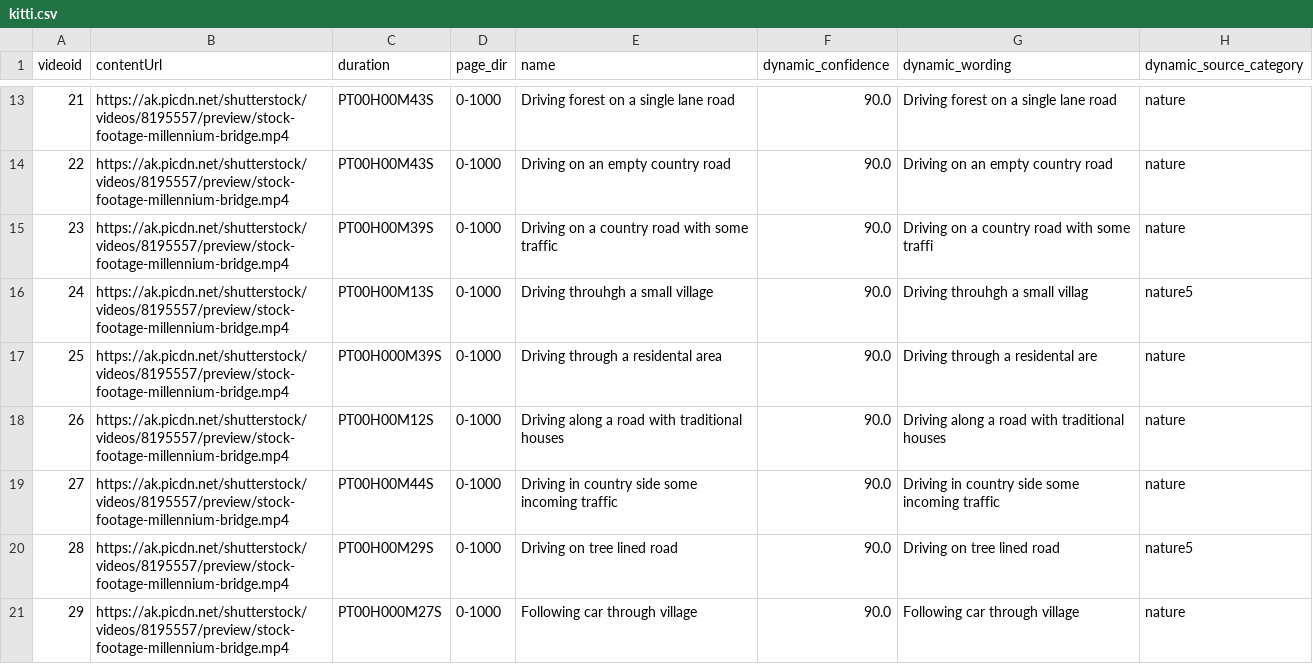
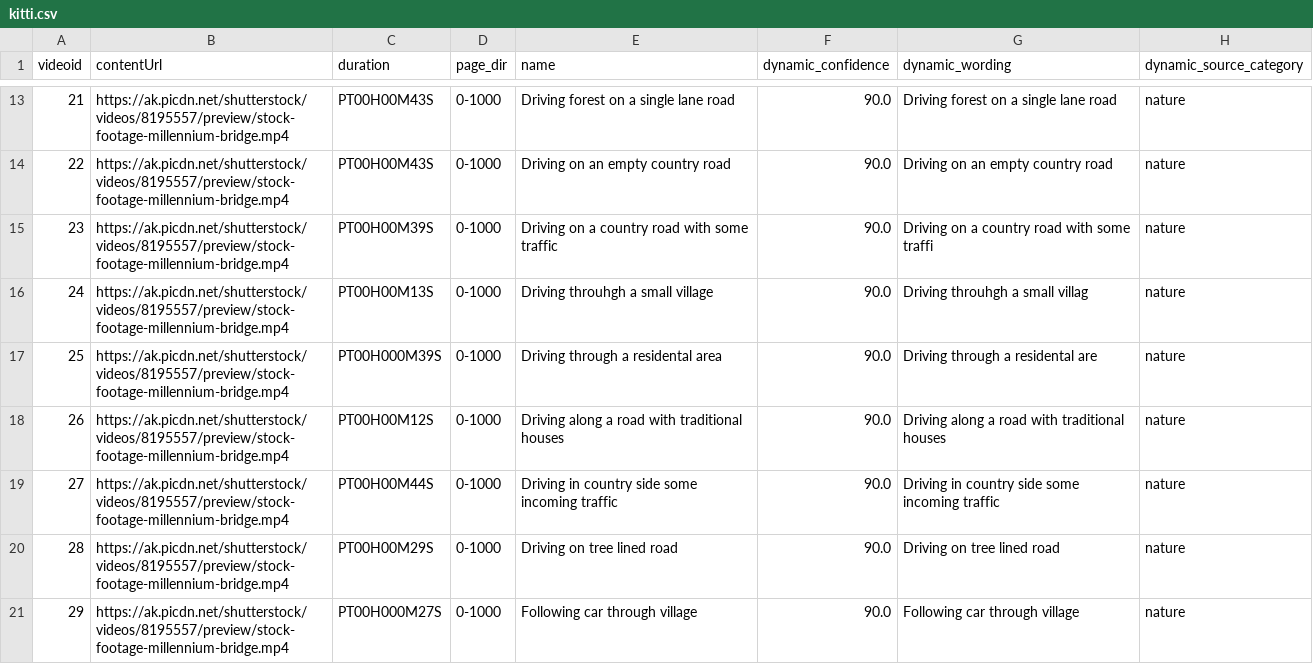
Before and after one commit to 3a1b2c3/DynamiCrafter, a CSV file: data/kitti.csv, drawn as a sheet; only a part is shown, gaps mark what is left out.

Commit message:
data

```diff
--- a/data/kitti.csv
+++ b/data/kitti.csv
@@ -15,3 +15,3 @@ videoid,contentUrl,duration,page_dir,name,dynamic_confidence,dynamic_wording,dyn
 23,https://ak.picdn.net/shutterstock/videos/8195557/preview/stock-footage-millennium-bridge.mp4,PT00H00M39S,0-1000,Driving on a country road with some traffic,90.0,Driving on a country road with some traffi, nature
-24,https://ak.picdn.net/shutterstock/videos/8195557/preview/stock-footage-millennium-bridge.mp4,PT00H00M13S,0-1000,Driving throuhgh a small village,90.0,Driving throuhgh a small villag,nature5
+24,https://ak.picdn.net/shutterstock/videos/8195557/preview/stock-footage-millennium-bridge.mp4,PT00H00M13S,0-1000,Driving throuhgh a small village,90.0,Driving throuhgh a small villag,nature
 25,https://ak.picdn.net/shutterstock/videos/8195557/preview/stock-footage-millennium-bridge.mp4,PT00H000M39S,0-1000,Driving through a residental area,90.0,Driving through a residental are,nature
@@ -19,3 +19,3 @@ videoid,contentUrl,duration,page_dir,name,dynamic_confidence,dynamic_wording,dyn
 27,https://ak.picdn.net/shutterstock/videos/8195557/preview/stock-footage-millennium-bridge.mp4,PT00H00M44S,0-1000,Driving in country side some incoming traffic,90.0,Driving in country side some incoming traffic, nature
-28,https://ak.picdn.net/shutterstock/videos/8195557/preview/stock-footage-millennium-bridge.mp4,PT00H00M29S,0-1000,Driving on tree lined road,90.0,Driving on tree lined road,nature5
+28,https://ak.picdn.net/shutterstock/videos/8195557/preview/stock-footage-millennium-bridge.mp4,PT00H00M29S,0-1000,Driving on tree lined road,90.0,Driving on tree lined road,nature
 29,https://ak.picdn.net/shutterstock/videos/8195557/preview/stock-footage-millennium-bridge.mp4,PT00H000M27S,0-1000,Following car through village,90.0,Following car through village,nature
```
